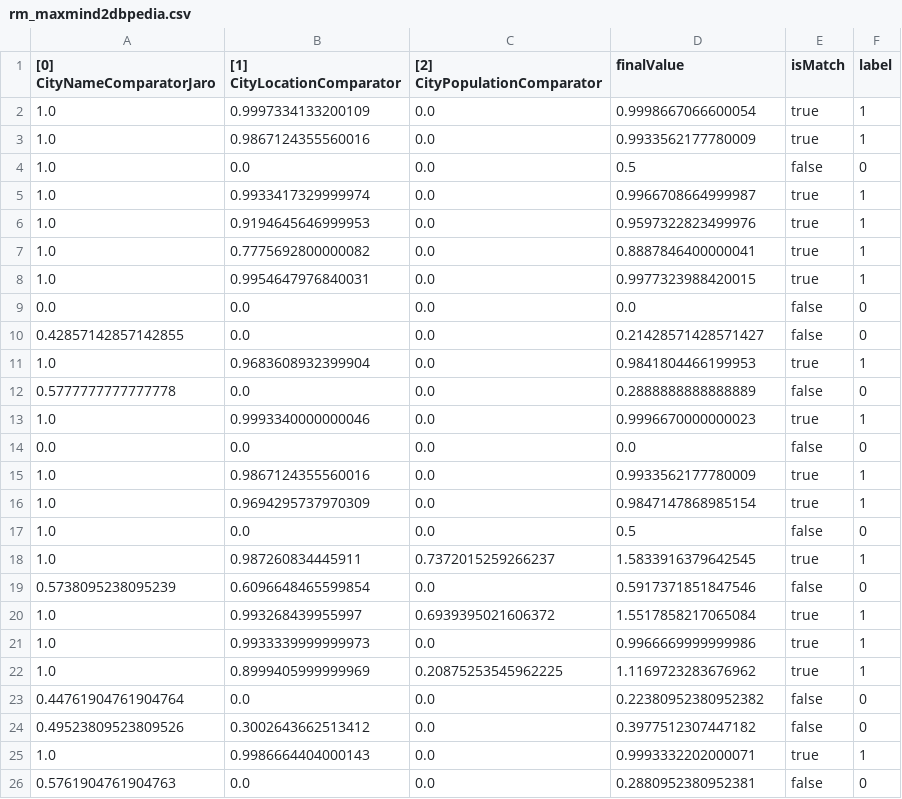
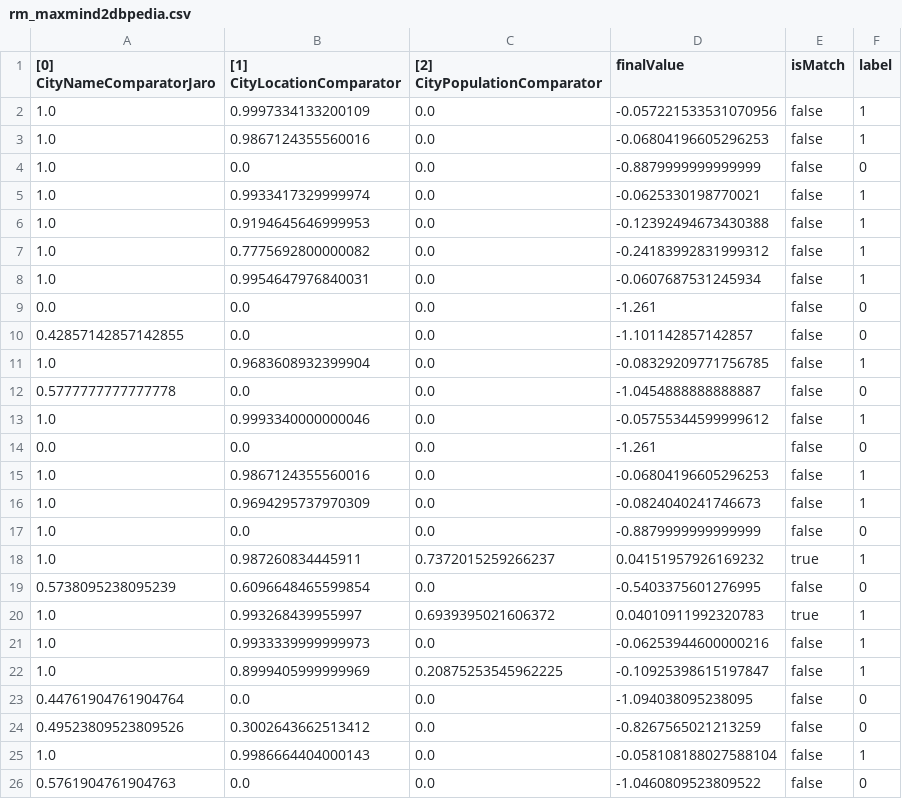
Before and after one commit to jd3v/wdi, a CSV file: usecase/wdiproject/output/optimisation/rm_maxmind2dbpedia.csv, drawn as a sheet; only a part is shown; the diff covers the shown part only.

```diff
--- a/usecase/wdiproject/output/optimisation/rm_maxmind2dbpedia.csv
+++ b/usecase/wdiproject/output/optimisation/rm_maxmind2dbpedia.csv
@@ -1,26 +1,26 @@
 "[0] CityNameComparatorJaro","[1] CityLocationComparator","[2] CityPopulationComparator","finalValue","isMatch","label"
-"1.0","0.9997334133200109","0.0","0.9998667066600054","true","1"
-"1.0","0.9867124355560016","0.0","0.9933562177780009","true","1"
-"1.0","0.0","0.0","0.5","false","0"
-"1.0","0.9933417329999974","0.0","0.9966708664999987","true","1"
-"1.0","0.9194645646999953","0.0","0.9597322823499976","true","1"
-"1.0","0.7775692800000082","0.0","0.8887846400000041","true","1"
-"1.0","0.9954647976840031","0.0","0.9977323988420015","true","1"
-"0.0","0.0","0.0","0.0","false","0"
-"0.42857142857142855","0.0","0.0","0.21428571428571427","false","0"
-"1.0","0.9683608932399904","0.0","0.9841804466199953","true","1"
-"0.5777777777777778","0.0","0.0","0.2888888888888889","false","0"
-"1.0","0.9993340000000046","0.0","0.9996670000000023","true","1"
-"0.0","0.0","0.0","0.0","false","0"
-"1.0","0.9867124355560016","0.0","0.9933562177780009","true","1"
-"1.0","0.9694295737970309","0.0","0.9847147868985154","true","1"
-"1.0","0.0","0.0","0.5","false","0"
-"1.0","0.987260834445911","0.7372015259266237","1.5833916379642545","true","1"
-"0.5738095238095239","0.6096648465599854","0.0","0.5917371851847546","false","0"
-"1.0","0.993268439955997","0.6939395021606372","1.5517858217065084","true","1"
-"1.0","0.9933339999999973","0.0","0.9966669999999986","true","1"
-"1.0","0.8999405999999969","0.20875253545962225","1.1169723283676962","true","1"
-"0.44761904761904764","0.0","0.0","0.22380952380952382","false","0"
-"0.49523809523809526","0.3002643662513412","0.0","0.3977512307447182","false","0"
-"1.0","0.9986664404000143","0.0","0.9993332202000071","true","1"
-"0.5761904761904763","0.0","0.0","0.2880952380952381","false","0"
+"1.0","0.9997334133200109","0.0","-0.057221533531070956","false","1"
+"1.0","0.9867124355560016","0.0","-0.06804196605296253","false","1"
+"1.0","0.0","0.0","-0.8879999999999999","false","0"
+"1.0","0.9933417329999974","0.0","-0.0625330198770021","false","1"
+"1.0","0.9194645646999953","0.0","-0.12392494673430388","false","1"
+"1.0","0.7775692800000082","0.0","-0.24183992831999312","false","1"
+"1.0","0.9954647976840031","0.0","-0.0607687531245934","false","1"
+"0.0","0.0","0.0","-1.261","false","0"
+"0.42857142857142855","0.0","0.0","-1.101142857142857","false","0"
+"1.0","0.9683608932399904","0.0","-0.08329209771756785","false","1"
+"0.5777777777777778","0.0","0.0","-1.0454888888888887","false","0"
+"1.0","0.9993340000000046","0.0","-0.05755344599999612","false","1"
+"0.0","0.0","0.0","-1.261","false","0"
+"1.0","0.9867124355560016","0.0","-0.06804196605296253","false","1"
+"1.0","0.9694295737970309","0.0","-0.0824040241746673","false","1"
+"1.0","0.0","0.0","-0.8879999999999999","false","0"
+"1.0","0.987260834445911","0.7372015259266237","0.04151957926169232","true","1"
+"0.5738095238095239","0.6096648465599854","0.0","-0.5403375601276995","false","0"
+"1.0","0.993268439955997","0.6939395021606372","0.04010911992320783","true","1"
+"1.0","0.9933339999999973","0.0","-0.06253944600000216","false","1"
+"1.0","0.8999405999999969","0.20875253545962225","-0.10925398615197847","false","1"
+"0.44761904761904764","0.0","0.0","-1.094038095238095","false","0"
+"0.49523809523809526","0.3002643662513412","0.0","-0.8267565021213259","false","0"
+"1.0","0.9986664404000143","0.0","-0.058108188027588104","false","1"
+"0.5761904761904763","0.0","0.0","-1.0460809523809522","false","0"
```
Also changed, not shown: 105 edited cells elsewhere in this file, usecase/wdiproject/output/optimisation/rm_geonames2dbpedia.csv, usecase/wdiproject/output/optimisation/rm_geonames2maxmind.csv, 4 other files.
